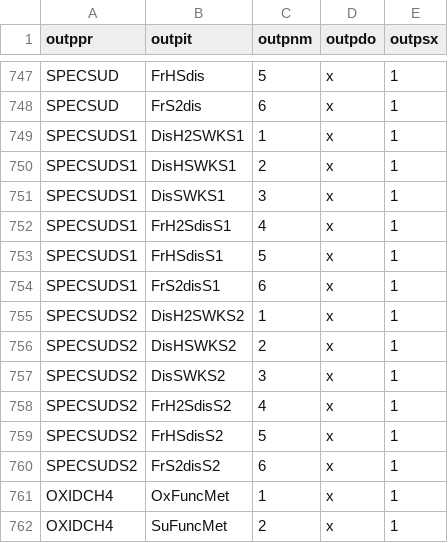
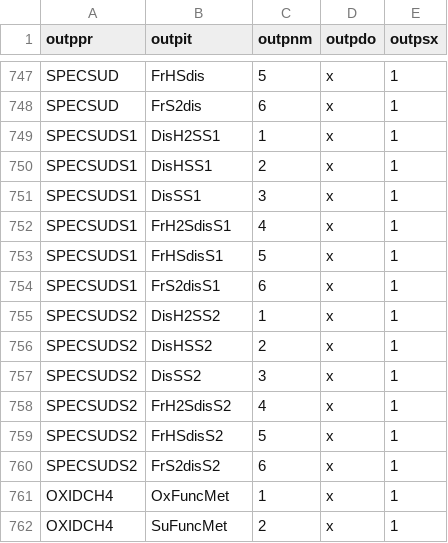
Before and after one commit to eawag-surface-waters-research/Delft3D, a CSV file: src/engines_gpl/waq/packages/waq_kernel/src/waq_tables/outputs.csv, drawn as a sheet; only a part is shown, gaps mark what is left out.

Commit message:
Issue DELFT3D-34425: The processes SPECSUDS1/2 contained wrong output names Dis*WKS1/2, should be Dis*S1/2

```diff
--- a/src/engines_gpl/waq/packages/waq_kernel/src/waq_tables/outputs.csv
+++ b/src/engines_gpl/waq/packages/waq_kernel/src/waq_tables/outputs.csv
@@ -748,5 +748,5 @@ outppr,outpit,outpnm,outpdo,outpsx
 "SPECSUD   ","FrS2dis   ",   6,"x",1
-"SPECSUDS1 ","DisH2SWKS1",   1,"x",1
-"SPECSUDS1 ","DisHSWKS1 ",   2,"x",1
-"SPECSUDS1 ","DisSWKS1  ",   3,"x",1
+"SPECSUDS1 ","DisH2SS1  ",   1,"x",1
+"SPECSUDS1 ","DisHSS1   ",   2,"x",1
+"SPECSUDS1 ","DisSS1    ",   3,"x",1
 "SPECSUDS1 ","FrH2SdisS1",   4,"x",1
@@ -754,5 +754,5 @@ outppr,outpit,outpnm,outpdo,outpsx
 "SPECSUDS1 ","FrS2disS1 ",   6,"x",1
-"SPECSUDS2 ","DisH2SWKS2",   1,"x",1
-"SPECSUDS2 ","DisHSWKS2 ",   2,"x",1
-"SPECSUDS2 ","DisSWKS2  ",   3,"x",1
+"SPECSUDS2 ","DisH2SS2  ",   1,"x",1
+"SPECSUDS2 ","DisHSS2   ",   2,"x",1
+"SPECSUDS2 ","DisSS2    ",   3,"x",1
 "SPECSUDS2 ","FrH2SdisS2",   4,"x",1
```
Also changed, not shown: 4 other files.
